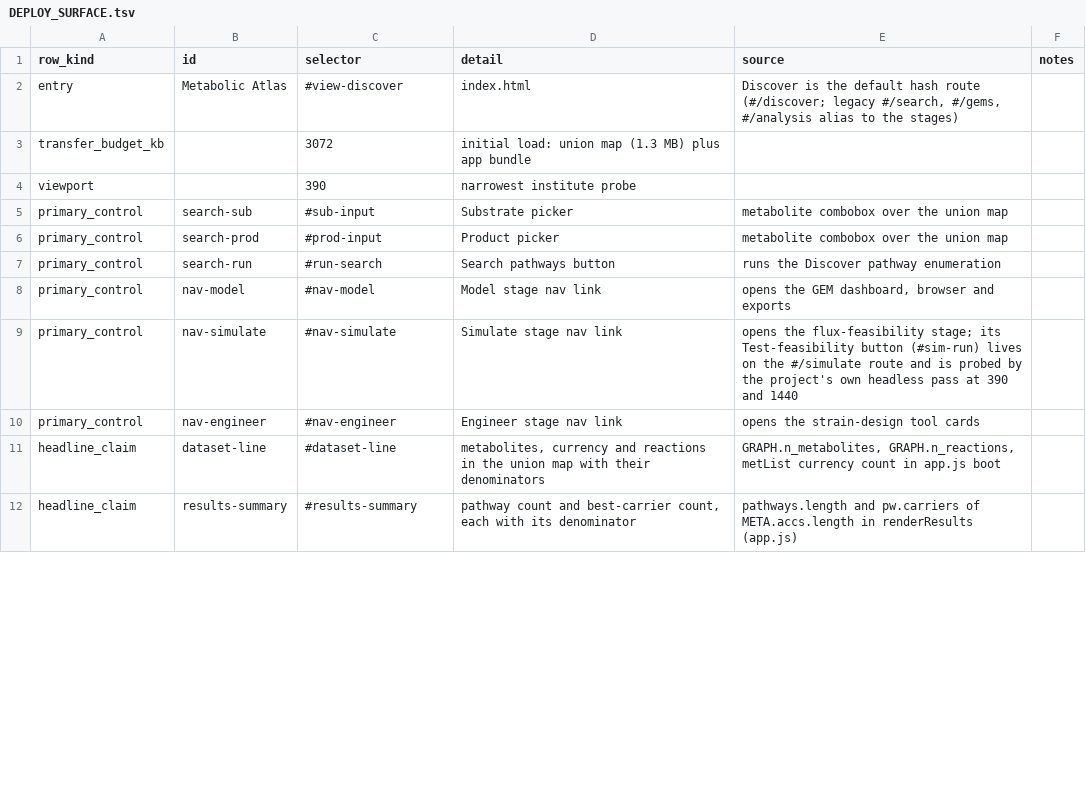
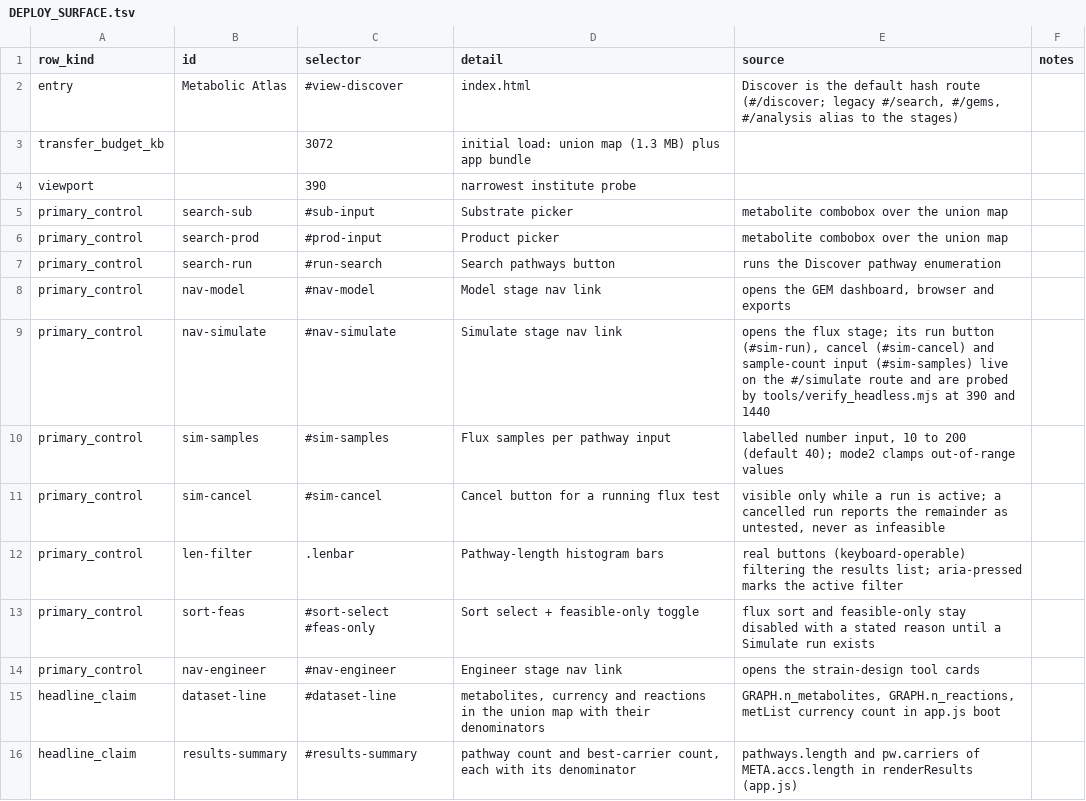
Before and after one commit to omidard/metabolic-atlas, a TSV file: docs/DEPLOY_SURFACE.tsv, drawn as a sheet; only a part is shown; the diff covers the shown part only.

```diff
--- a/docs/DEPLOY_SURFACE.tsv
+++ b/docs/DEPLOY_SURFACE.tsv
@@ -8,3 +8,7 @@ primary_control	search-run	#run-search	Search pathways button	runs the Discover
 primary_control	nav-model	#nav-model	Model stage nav link	opens the GEM dashboard, browser and exports
-primary_control	nav-simulate	#nav-simulate	Simulate stage nav link	opens the flux-feasibility stage; its Test-feasibility button (#sim-run) lives on the #/simulate route and is probed by the project's own headless pass at 390 and 1440
+primary_control	nav-simulate	#nav-simulate	Simulate stage nav link	opens the flux stage; its run button (#sim-run), cancel (#sim-cancel) and sample-count input (#sim-samples) live on the #/simulate route and are probed by tools/verify_headless.mjs at 390 and 1440
+primary_control	sim-samples	#sim-samples	Flux samples per pathway input	labelled number input, 10 to 200 (default 40); mode2 clamps out-of-range values
+primary_control	sim-cancel	#sim-cancel	Cancel button for a running flux test	visible only while a run is active; a cancelled run reports the remainder as untested, never as infeasible
+primary_control	len-filter	.lenbar	Pathway-length histogram bars	real buttons (keyboard-operable) filtering the results list; aria-pressed marks the active filter
+primary_control	sort-feas	#sort-select #feas-only	Sort select + feasible-only toggle	flux sort and feasible-only stay disabled with a stated reason until a Simulate run exists
 primary_control	nav-engineer	#nav-engineer	Engineer stage nav link	opens the strain-design tool cards
```
Also changed, not shown: 4 added rows and 2 edited cells elsewhere in this file, 59 other files.
